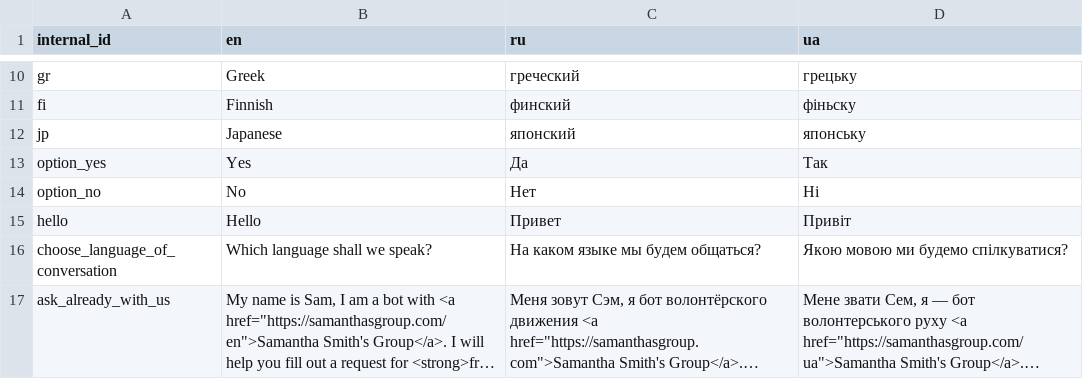
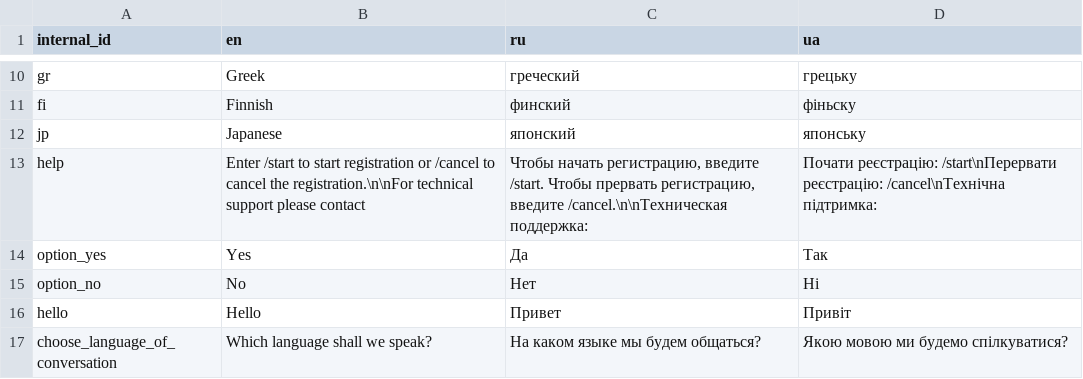
Before and after one commit to samanthasgroup/samanthas-telegram-bot, a CSV file: samanthas_telegram_bot/application_start/phrases.csv, drawn as a sheet; only a part is shown, gaps mark what is left out; the shorter side is filled out with more unchanged rows; long unchanged cells end in …; the diff names each change by its address in the sheet, - before the commit and + after, or states it on an @@ line.

Commit message:
add help message with link to tech support

```diff
--- a/samanthas_telegram_bot/application_start/phrases.csv
+++ b/samanthas_telegram_bot/application_start/phrases.csv
+row 13: help | Enter /start to start registration or /cancel to cancel the registration.\n\nFor technical support please contact | Чтобы начать регистрацию, введите /start. Чтобы прервать регистрацию, введите /cancel.\n\nТехническая поддержка: | Почати реєстрацію: /start\nПерервати реєстрацію: /cancel\nТехнічна підтримка:
```
Also changed, not shown: 1 other file.
